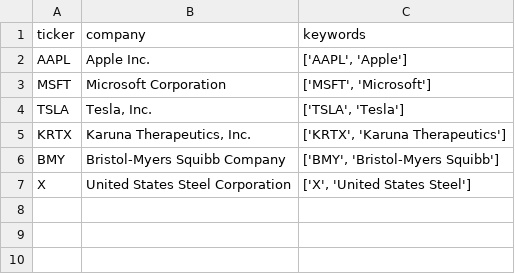
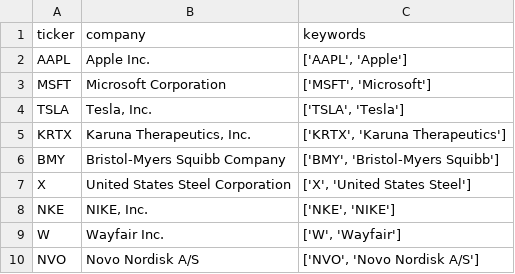
Before and after one commit to jolie-mcdonnell/llm_trader, a CSV file: data/stocks_info_test.csv, drawn as a sheet.

Commit message:
More businesses in test

```diff
--- a/data/stocks_info_test.csv
+++ b/data/stocks_info_test.csv
@@ -7 +7,4 @@ BMY,Bristol-Myers Squibb Company,"['BMY', 'Bristol-Myers Squibb']"
 X,United States Steel Corporation,"['X', 'United States Steel']"
+NKE,"NIKE, Inc.","['NKE', 'NIKE']"
+W,Wayfair Inc.,"['W', 'Wayfair']"
+NVO,Novo Nordisk A/S,"['NVO', 'Novo Nordisk A/S']"
```
